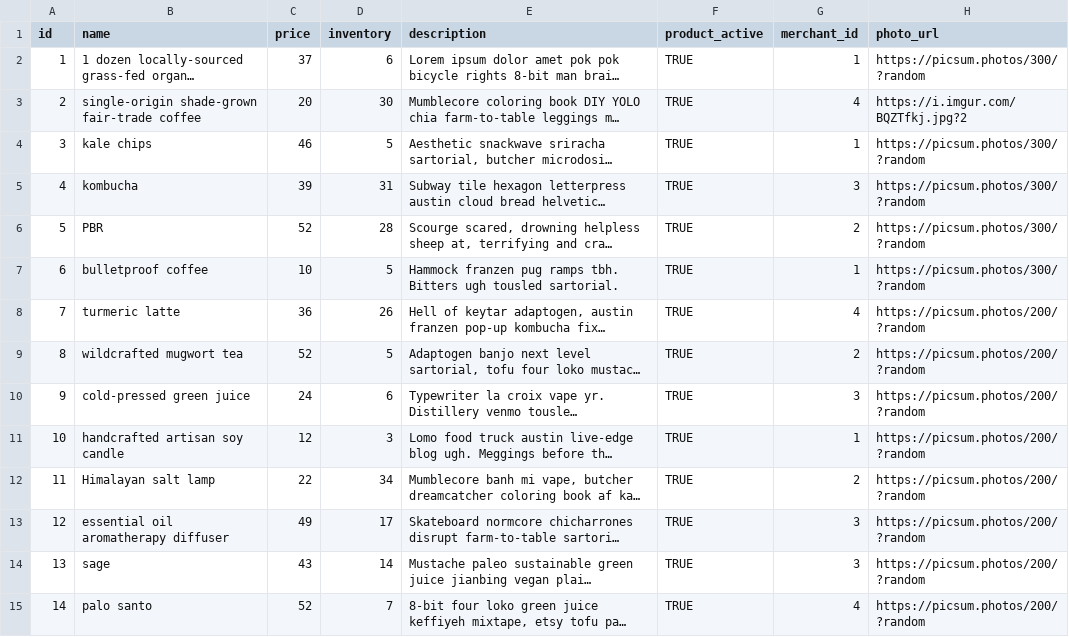
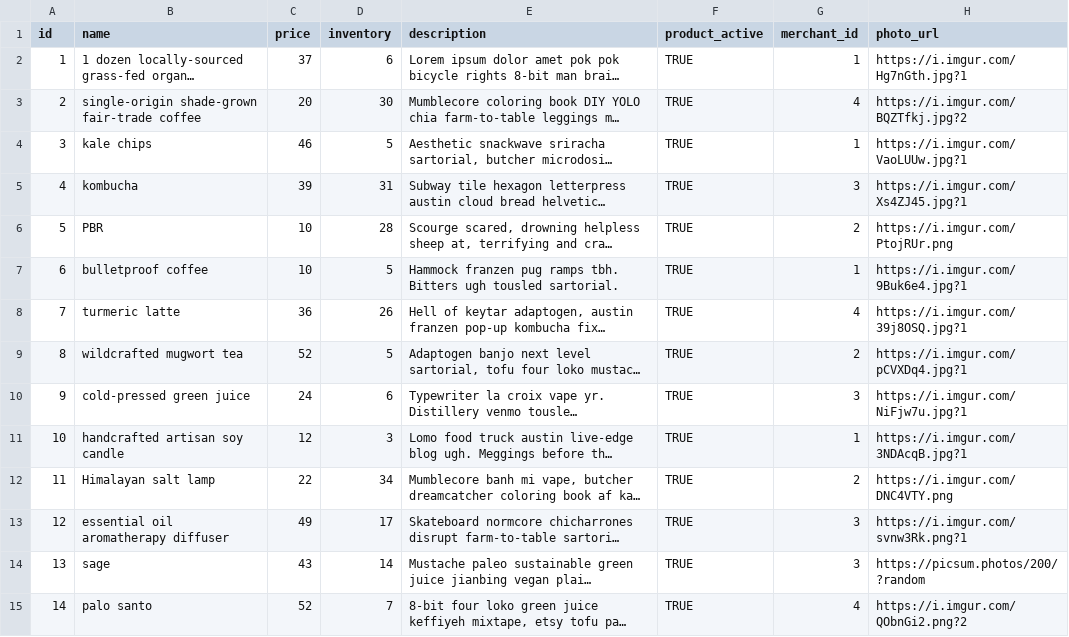
Before and after one commit to AngelaPoland/betsy, a CSV file: db/seed-data/product-seeds.csv, drawn as a sheet; only a part is shown; long unchanged cells end in …; the diff covers the shown part only; the diff names each change by its address in the sheet, - before the commit and + after, or states it on an @@ line.

Commit message:
added images

```diff
--- a/db/seed-data/product-seeds.csv
+++ b/db/seed-data/product-seeds.csv
-H2 (photo_url): https://picsum.photos/300/?random
+H2 (photo_url): https://i.imgur.com/Hg7nGth.jpg?1
-H4 (photo_url): https://picsum.photos/300/?random
+H4 (photo_url): https://i.imgur.com/VaoLUUw.jpg?1
-H5 (photo_url): https://picsum.photos/300/?random
+H5 (photo_url): https://i.imgur.com/Xs4ZJ45.jpg?1
-C6 (price): 52
+C6 (price): 10
-H6 (photo_url): https://picsum.photos/300/?random
+H6 (photo_url): https://i.imgur.com/PtojRUr.png
-H7 (photo_url): https://picsum.photos/300/?random
+H7 (photo_url): https://i.imgur.com/9Buk6e4.jpg?1
-H8 (photo_url): https://picsum.photos/200/?random
+H8 (photo_url): https://i.imgur.com/39j8OSQ.jpg?1
-H9 (photo_url): https://picsum.photos/200/?random
+H9 (photo_url): https://i.imgur.com/pCVXDq4.jpg?1
-H10 (photo_url): https://picsum.photos/200/?random
+H10 (photo_url): https://i.imgur.com/NiFjw7u.jpg?1
-H11 (photo_url): https://picsum.photos/200/?random
+H11 (photo_url): https://i.imgur.com/3NDAcqB.jpg?1
-H12 (photo_url): https://picsum.photos/200/?random
+H12 (photo_url): https://i.imgur.com/DNC4VTY.png
-H13 (photo_url): https://picsum.photos/200/?random
+H13 (photo_url): https://i.imgur.com/svnw3Rk.png?1
-H15 (photo_url): https://picsum.photos/200/?random
+H15 (photo_url): https://i.imgur.com/QObnGi2.png?2
```
Also changed, not shown: 27 edited cells elsewhere in this file.
